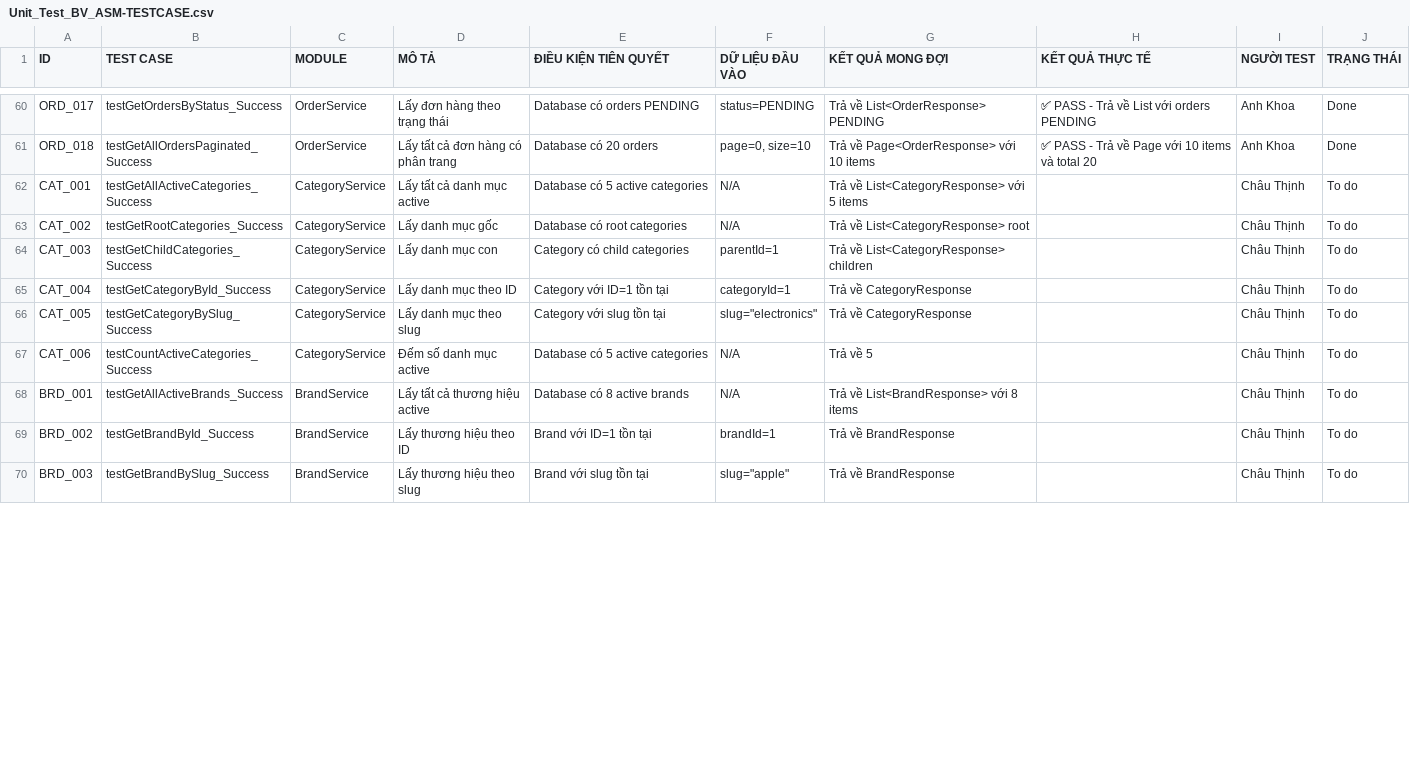
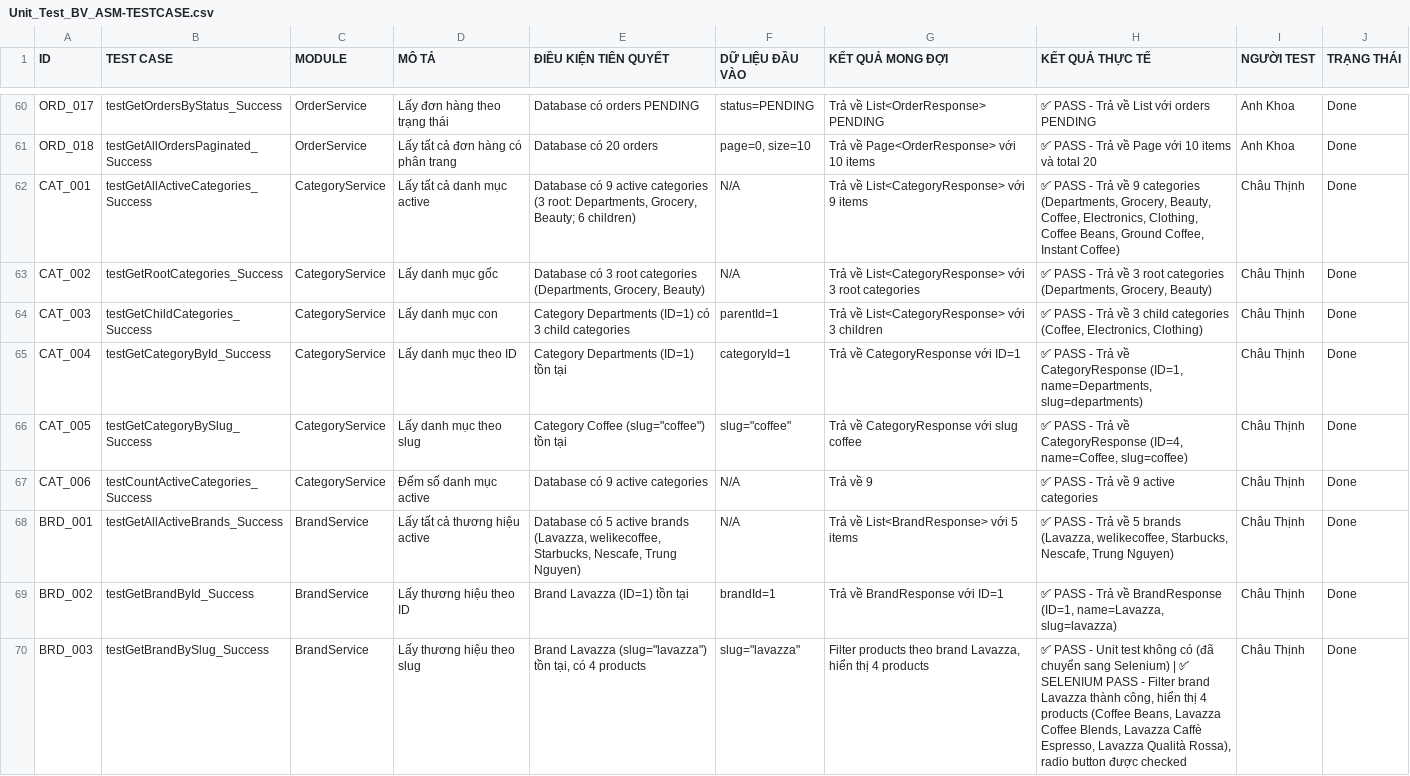
Before and after one commit to ThinhChauTran263/fatc-Grocery-Store, a CSV file: Unit_Test_BV_ASM-TESTCASE.csv, drawn as a sheet; only a part is shown, gaps mark what is left out; the diff covers the shown part only.

Commit message:
Update test DevThinh

```diff
--- a/Unit_Test_BV_ASM-TESTCASE.csv
+++ b/Unit_Test_BV_ASM-TESTCASE.csv
@@ -61,10 +61,10 @@
 "ORD_018","testGetAllOrdersPaginated_Success","OrderService","Lấy tất cả đơn hàng có phân trang","Database có 20 orders","page=0, size=10","Trả về Page<OrderResponse> với 10 items","✅ PASS - Trả về Page với 10 items và total 20","Anh Khoa","Done"
-"CAT_001","testGetAllActiveCategories_Success","CategoryService","Lấy tất cả danh mục active","Database có 5 active categories","N/A","Trả về List<CategoryResponse> với 5 items","","Châu Thịnh","To do"
-"CAT_002","testGetRootCategories_Success","CategoryService","Lấy danh mục gốc","Database có root categories","N/A","Trả về List<CategoryResponse> root","","Châu Thịnh","To do"
-"CAT_003","testGetChildCategories_Success","CategoryService","Lấy danh mục con","Category có child categories","parentId=1","Trả về List<CategoryResponse> children","","Châu Thịnh","To do"
-"CAT_004","testGetCategoryById_Success","CategoryService","Lấy danh mục theo ID","Category với ID=1 tồn tại","categoryId=1","Trả về CategoryResponse","","Châu Thịnh","To do"
-"CAT_005","testGetCategoryBySlug_Success","CategoryService","Lấy danh mục theo slug","Category với slug tồn tại","slug=""electronics""","Trả về CategoryResponse","","Châu Thịnh","To do"
-"CAT_006","testCountActiveCategories_Success","CategoryService","Đếm số danh mục active","Database có 5 active categories","N/A","Trả về 5","","Châu Thịnh","To do"
-"BRD_001","testGetAllActiveBrands_Success","BrandService","Lấy tất cả thương hiệu active","Database có 8 active brands","N/A","Trả về List<BrandResponse> với 8 items","","Châu Thịnh","To do"
-"BRD_002","testGetBrandById_Success","BrandService","Lấy thương hiệu theo ID","Brand với ID=1 tồn tại","brandId=1","Trả về BrandResponse","","Châu Thịnh","To do"
-"BRD_003","testGetBrandBySlug_Success","BrandService","Lấy thương hiệu theo slug","Brand với slug tồn tại","slug=""apple""","Trả về BrandResponse","","Châu Thịnh","To do"
+"CAT_001","testGetAllActiveCategories_Success","CategoryService","Lấy tất cả danh mục active","Database có 9 active categories (3 root: Departments, Grocery, Beauty; 6 children)","N/A","Trả về List<CategoryResponse> với 9 items","✅ PASS - Trả về 9 categories (Departments, Grocery, Beauty, Coffee, Electronics, Clothing, Coffee Beans, Ground Coffee, Instant Coffee)","Châu Thịnh","Done"
+"CAT_002","testGetRootCategories_Success","CategoryService","Lấy danh mục gốc","Database có 3 root categories (Departments, Grocery, Beauty)","N/A","Trả về List<CategoryResponse> với 3 root categories","✅ PASS - Trả về 3 root categories (Departments, Grocery, Beauty)","Châu Thịnh","Done"
+"CAT_003","testGetChildCategories_Success","CategoryService","Lấy danh mục con","Category Departments (ID=1) có 3 child categories","parentId=1","Trả về List<CategoryResponse> với 3 children","✅ PASS - Trả về 3 child categories (Coffee, Electronics, Clothing)","Châu Thịnh","Done"
+"CAT_004","testGetCategoryById_Success","CategoryService","Lấy danh mục theo ID","Category Departments (ID=1) tồn tại","categoryId=1","Trả về CategoryResponse với ID=1","✅ PASS - Trả về CategoryResponse (ID=1, name=Departments, slug=departments)","Châu Thịnh","Done"
+"CAT_005","testGetCategoryBySlug_Success","CategoryService","Lấy danh mục theo slug","Category Coffee (slug=""coffee"") tồn tại","slug=""coffee""","Trả về CategoryResponse với slug coffee","✅ PASS - Trả về CategoryResponse (ID=4, name=Coffee, slug=coffee)","Châu Thịnh","Done"
+"CAT_006","testCountActiveCategories_Success","CategoryService","Đếm số danh mục active","Database có 9 active categories","N/A","Trả về 9","✅ PASS - Trả về 9 active categories","Châu Thịnh","Done"
+"BRD_001","testGetAllActiveBrands_Success","BrandService","Lấy tất cả thương hiệu active","Database có 5 active brands (Lavazza, welikecoffee, Starbucks, Nescafe, Trung Nguyen)","N/A","Trả về List<BrandResponse> với 5 items","✅ PASS - Trả về 5 brands (Lavazza, welikecoffee, Starbucks, Nescafe, Trung Nguyen)","Châu Thịnh","Done"
+"BRD_002","testGetBrandById_Success","BrandService","Lấy thương hiệu theo ID","Brand Lavazza (ID=1) tồn tại","brandId=1","Trả về BrandResponse với ID=1","✅ PASS - Trả về BrandResponse (ID=1, name=Lavazza, slug=lavazza)","Châu Thịnh","Done"
+"BRD_003","testGetBrandBySlug_Success","BrandService","Lấy thương hiệu theo slug","Brand Lavazza (slug=""lavazza"") tồn tại, có 4 products","slug=""lavazza""","Filter products theo brand Lavazza, hiển thị 4 products","✅ PASS - Unit test không có (đã chuyển sang Selenium) | ✅ SELENIUM PASS - Filter brand Lavazza thành công, hiển thị 4 products (Coffee Beans, Lavazza Coffee Blends, Lavazza Caffè Espresso, Lavazza Qualità Rossa), radio button được checked","Châu Thịnh","Done"
```
Also changed, not shown: 53 edited cells elsewhere in this file, 5 other files.
